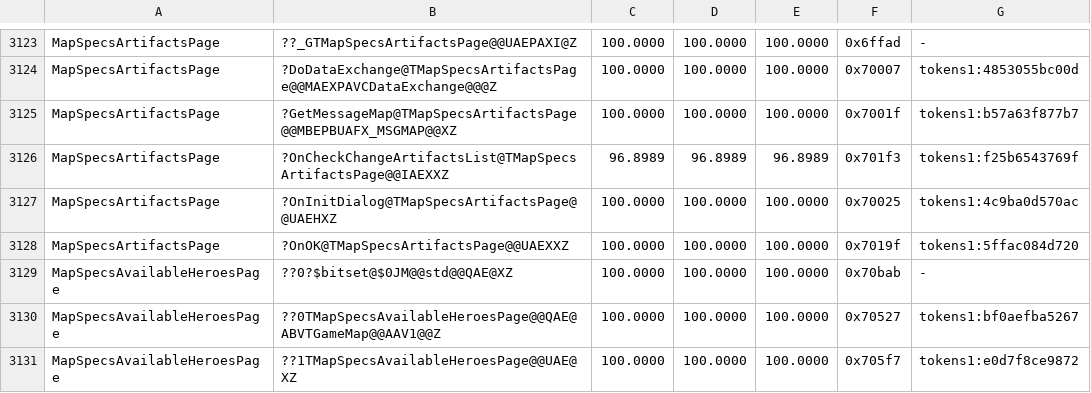
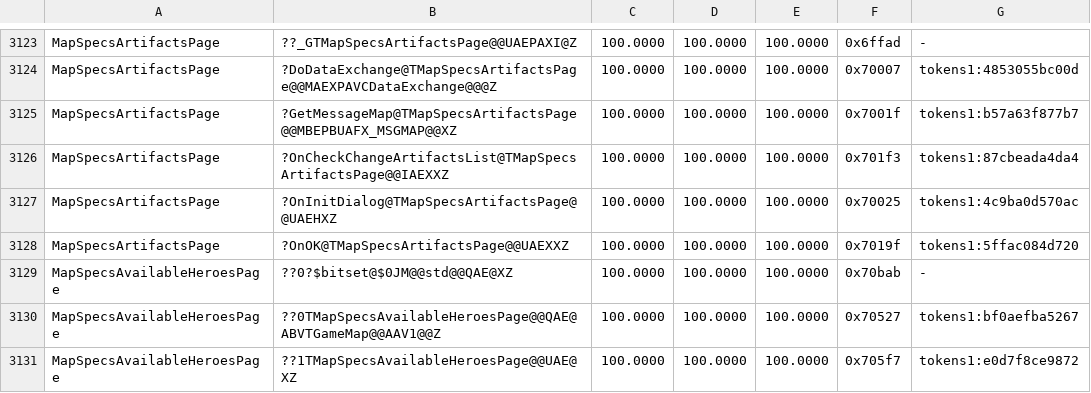
Before and after one commit to philipmendocino/homm3-decomp, a TSV file: config/match_baseline.h3maped.tsv, drawn as a sheet; only a part is shown, gaps mark what is left out.

Commit message:
Match the editor artifact checklist next-selection expression
Compute index + 1 without modifying index before checking the item count.
This reproduces the native temporary and stack stores in the 258-byte
OnCheckChangeArtifactsList body at 0x4701f3.

MAX 96.8989 -> 100.0000; all 9 scored MapSpecsArtifactsPage functions exact.
No other MAX changes. Targeted VC6 build passed. The eight-state search
passed unchanged/opposite controls and reproduced all six distinct objects.

```diff
--- a/config/match_baseline.h3maped.tsv
+++ b/config/match_baseline.h3maped.tsv
@@ -3125,3 +3125,3 @@ MapSpecsArtifactsPage	?DoDataExchange@TMapSpecsArtifactsPage@@MAEXPAVCDataExchan
 MapSpecsArtifactsPage	?GetMessageMap@TMapSpecsArtifactsPage@@MBEPBUAFX_MSGMAP@@XZ	100.0000	100.0000	100.0000	0x7001f	tokens1:b57a63f877b7
-MapSpecsArtifactsPage	?OnCheckChangeArtifactsList@TMapSpecsArtifactsPage@@IAEXXZ	96.8989	96.8989	96.8989	0x701f3	tokens1:f25b6543769f
+MapSpecsArtifactsPage	?OnCheckChangeArtifactsList@TMapSpecsArtifactsPage@@IAEXXZ	100.0000	100.0000	100.0000	0x701f3	tokens1:87cbeada4da4
 MapSpecsArtifactsPage	?OnInitDialog@TMapSpecsArtifactsPage@@UAEHXZ	100.0000	100.0000	100.0000	0x70025	tokens1:4c9ba0d570ac
```
Also changed, not shown: 2 other files.
